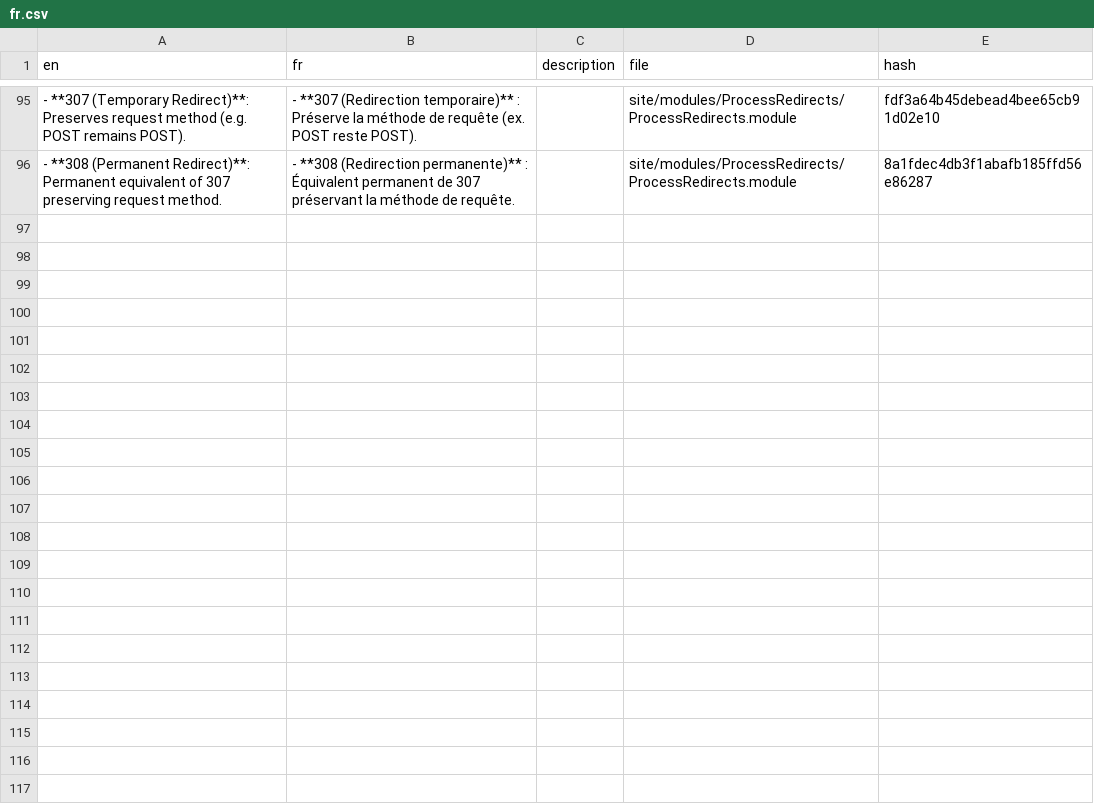
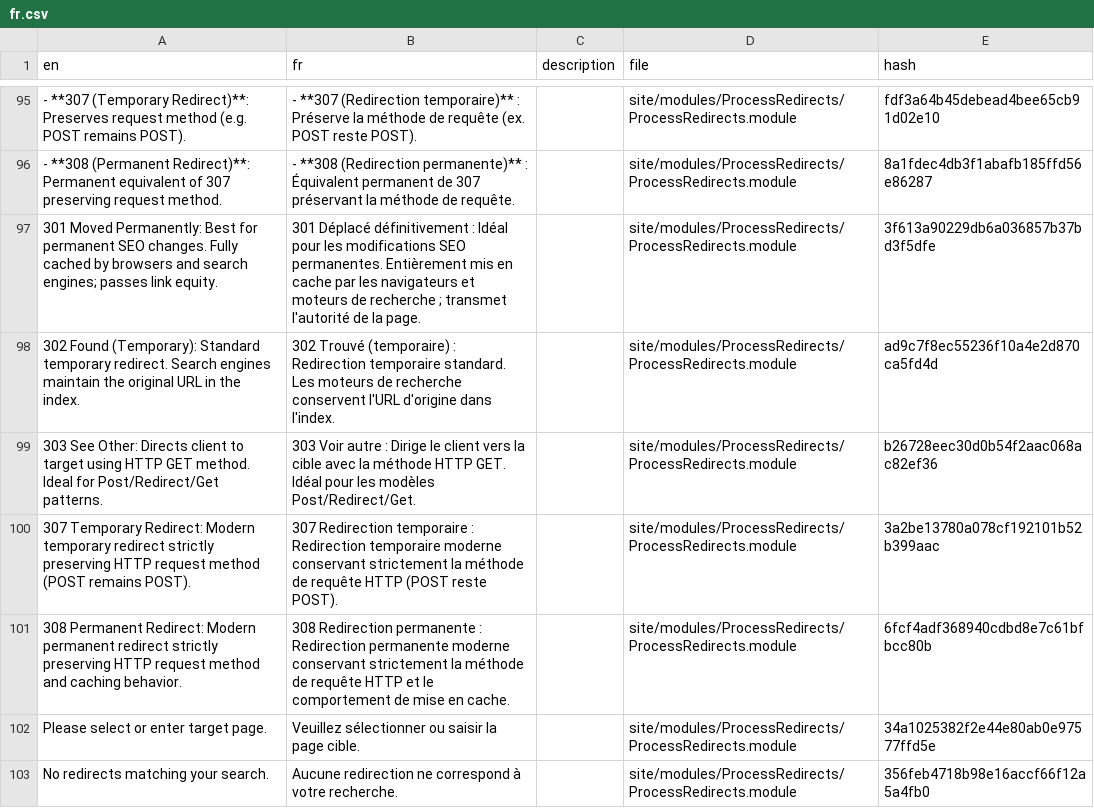
Before and after one commit to trk/ProcessRedirects, a CSV file: languages/fr.csv, drawn as a sheet; only a part is shown, gaps mark what is left out; the diff names each change by its address in the sheet, - before the commit and + after, or states it on an @@ line.

```diff
--- a/languages/fr.csv
+++ b/languages/fr.csv
+row 97: 301 Moved Permanently: Best for permanent SEO changes. Fully cached by browsers and search engines; passes link equity. | 301 Déplacé définitivement : Idéal pour les modifications SEO permanentes. Entièrement mis en cache par les navigateurs et moteurs de recherche ; transmet l'autorité de la page. |  | site/modules/ProcessRedirects/ProcessRedirects.module | 3f613a90229db6a036857b37bd3f5dfe
+row 98: 302 Found (Temporary): Standard temporary redirect. Search engines maintain the original URL in the index. | 302 Trouvé (temporaire) : Redirection temporaire standard. Les moteurs de recherche conservent l'URL d'origine dans l'index. |  | site/modules/ProcessRedirects/ProcessRedirects.module | ad9c7f8ec55236f10a4e2d870ca5fd4d
+row 99: 303 See Other: Directs client to target using HTTP GET method. Ideal for Post/Redirect/Get patterns. | 303 Voir autre : Dirige le client vers la cible avec la méthode HTTP GET. Idéal pour les modèles Post/Redirect/Get. |  | site/modules/ProcessRedirects/ProcessRedirects.module | b26728eec30d0b54f2aac068ac82ef36
+row 100: 307 Temporary Redirect: Modern temporary redirect strictly preserving HTTP request method (POST remains POST). | 307 Redirection temporaire : Redirection temporaire moderne conservant strictement la méthode de requête HTTP (POST reste POST). |  | site/modules/ProcessRedirects/ProcessRedirects.module | 3a2be13780a078cf192101b52b399aac
+row 101: 308 Permanent Redirect: Modern permanent redirect strictly preserving HTTP request method and caching behavior. | 308 Redirection permanente : Redirection permanente moderne conservant strictement la méthode de requête HTTP et le comportement de mise en cache. |  | site/modules/ProcessRedirects/ProcessRedirects.module | 6fcf4adf368940cdbd8e7c61bfbcc80b
+row 102: Please select or enter target page. | Veuillez sélectionner ou saisir la page cible. |  | site/modules/ProcessRedirects/ProcessRedirects.module | 34a1025382f2e44e80ab0e97577ffd5e
+row 103: No redirects matching your search. | Aucune redirection ne correspond à votre recherche. |  | site/modules/ProcessRedirects/ProcessRedirects.module | 356feb4718b98e16accf66f12a5a4fb0
```
Also changed, not shown: languages/de.csv, languages/es.csv, 5 other files.
